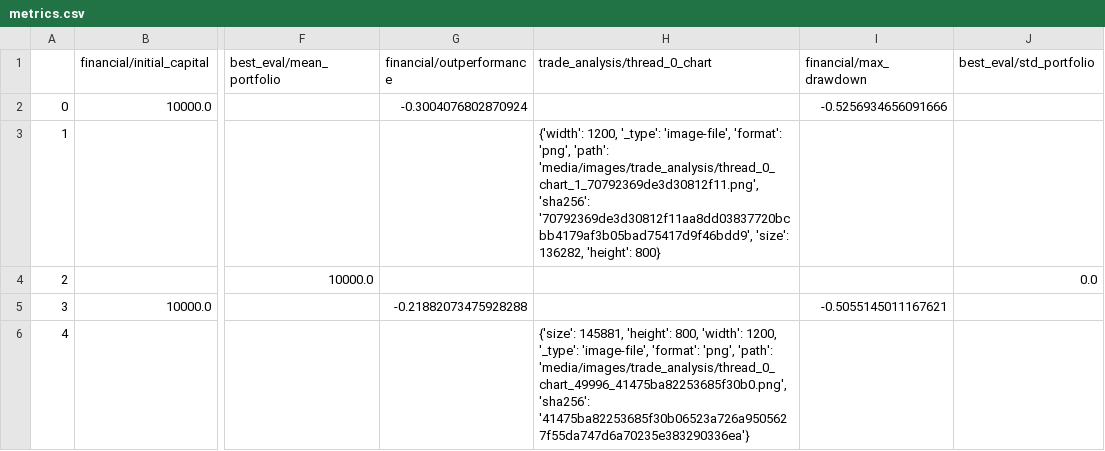
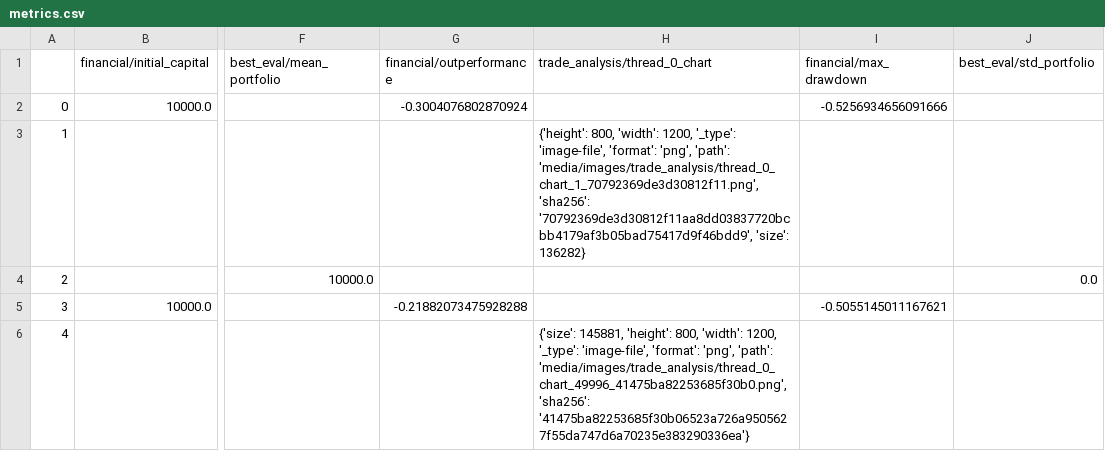
Before and after one commit to zhivko/ai-trading-bot-3, a CSV file: results/metrics.csv, drawn as a sheet; only a part is shown, gaps mark what is left out; the diff names each change by its address in the sheet, - before the commit and + after, or states it on an @@ line.

```diff
--- a/results/metrics.csv
+++ b/results/metrics.csv
-H3 (trade_analysis/thread_0_chart): {'width': 1200, '_type': 'image-file', 'format': 'png', 'path': 'media/images/trade_analysis/thread_0_chart_1_70792369de3d30812f11.png', 'sha256': '70792369de3d30812f11aa8dd03837720bcbb4179af3b05bad75417d9f46bdd9', 'size': 136282, 'height': 800}
+H3 (trade_analysis/thread_0_chart): {'height': 800, 'width': 1200, '_type': 'image-file', 'format': 'png', 'path': 'media/images/trade_analysis/thread_0_chart_1_70792369de3d30812f11.png', 'sha256': '70792369de3d30812f11aa8dd03837720bcbb4179af3b05bad75417d9f46bdd9', 'size': 136282}
```
Also changed, not shown: 1 other file.
